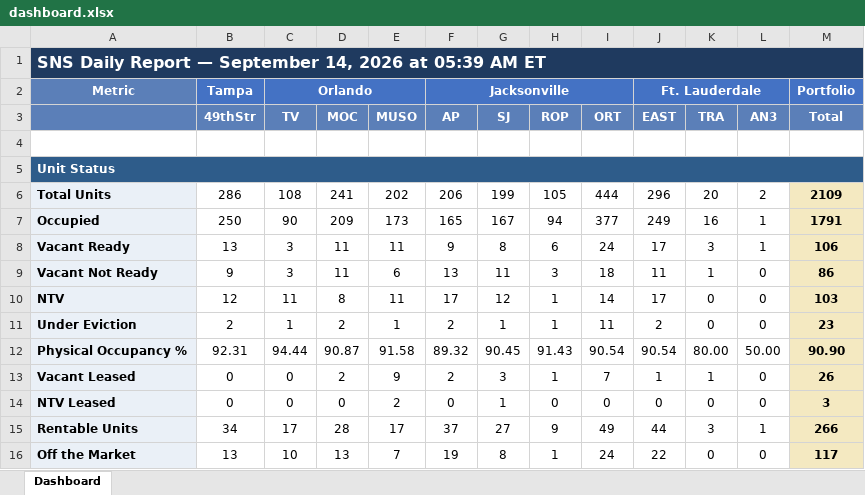
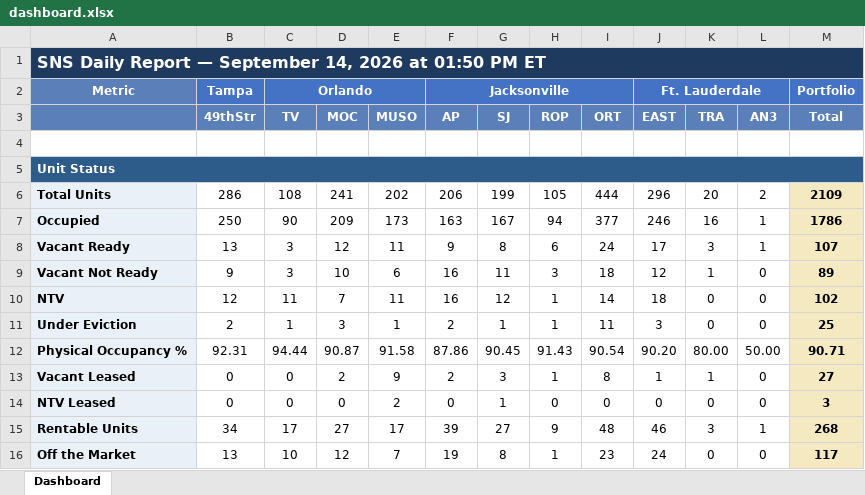
Before and after one commit to ymi-flowing/sns-daily-report, an Excel workbook: dashboard.xlsx, sheet Dashboard, drawn as a sheet; only a part is shown; values as stored, in another font and other column widths than the file's, no borders; the diff covers the shown part only; the diff names each change by its address in the sheet, - before the commit and + after, or states it on an @@ line.

```diff
--- a/dashboard.xlsx (sheet Dashboard)
+++ b/dashboard.xlsx (sheet Dashboard)
-A1: …2026 at 05:39 AM ET
+A1: …2026 at 01:50 PM ET
-F7 (AP): 165
+F7 (AP): 163
-J7 (EAST): 249
+J7 (EAST): 246
-M7 (Total): 1791
+M7 (Total): 1786
-D8 (MOC): 11
+D8 (MOC): 12
-M8 (Total): 106
+M8 (Total): 107
-D9 (MOC): 11
+D9 (MOC): 10
-F9 (AP): 13
+F9 (AP): 16
-J9 (EAST): 11
+J9 (EAST): 12
-M9 (Total): 86
+M9 (Total): 89
-D10 (MOC): 8
+D10 (MOC): 7
-F10 (AP): 17
+F10 (AP): 16
-J10 (EAST): 17
+J10 (EAST): 18
-M10 (Total): 103
+M10 (Total): 102
-D11 (MOC): 2
+D11 (MOC): 3
-J11 (EAST): 2
+J11 (EAST): 3
-M11 (Total): 23
+M11 (Total): 25
-F12 (AP): 89.32
+F12 (AP): 87.86
-J12 (EAST): 90.54
+J12 (EAST): 90.20
-M12 (Total): 90.90
+M12 (Total): 90.71
-I13 (ORT): 7
+I13 (ORT): 8
-M13 (Total): 26
+M13 (Total): 27
-D15 (MOC): 28
+D15 (MOC): 27
-F15 (AP): 37
+F15 (AP): 39
-I15 (ORT): 49
+I15 (ORT): 48
-J15 (EAST): 44
+J15 (EAST): 46
-M15 (Total): 266
+M15 (Total): 268
-D16 (MOC): 13
+D16 (MOC): 12
-I16 (ORT): 24
+I16 (ORT): 23
-J16 (EAST): 22
+J16 (EAST): 24
```
Also changed, not shown: 4 added rows, 4 removed rows and 79 edited cells elsewhere in this sheet, 1 other file.
